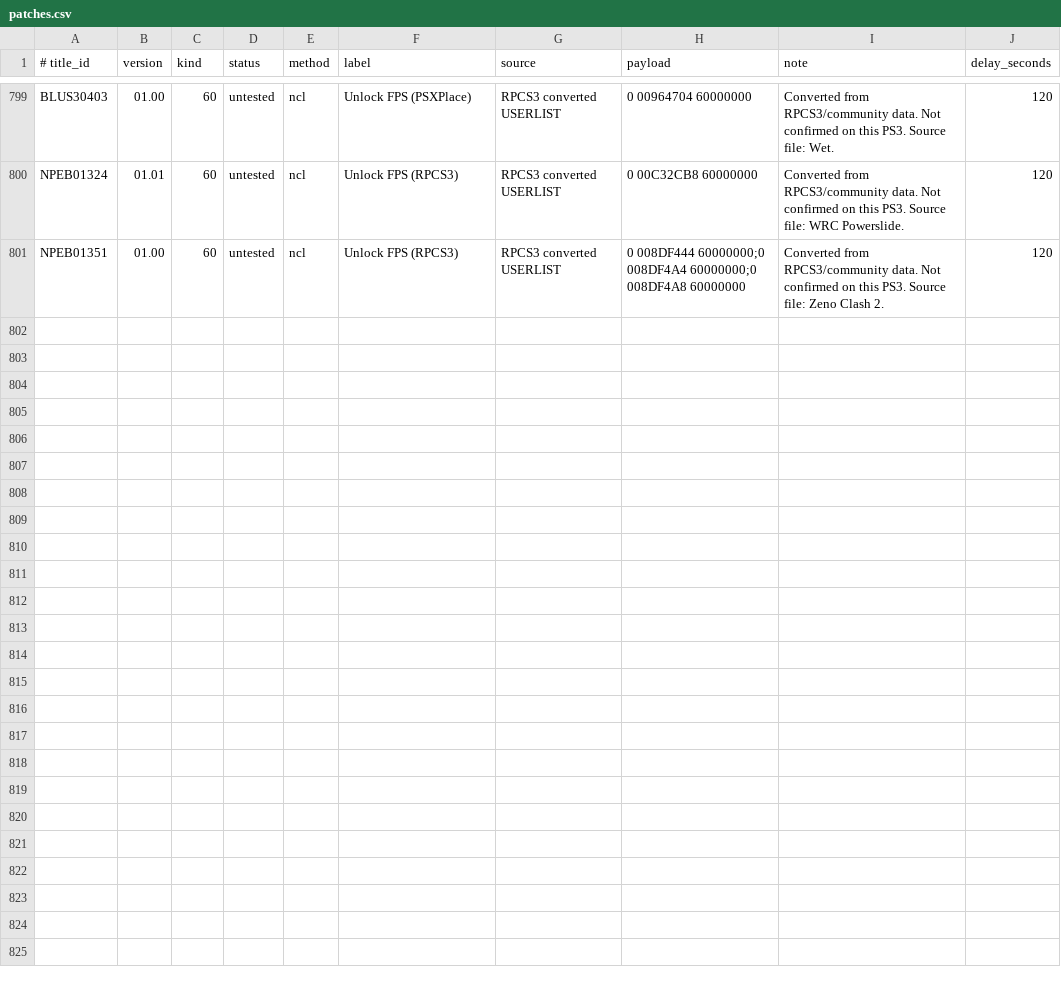
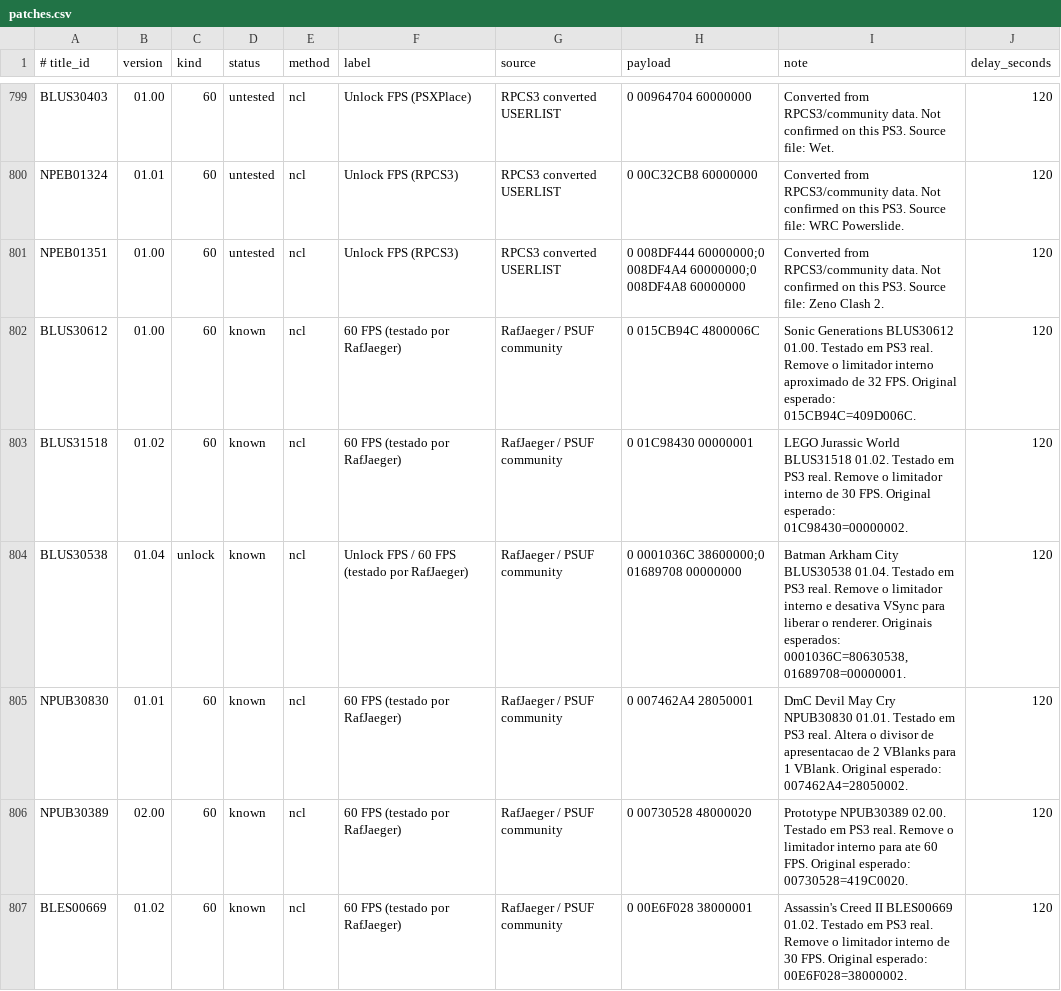
Before and after one commit to RafJaeger/psuf-ps3, a CSV file: release/USRDIR/patches.csv, drawn as a sheet; only a part is shown, gaps mark what is left out; the diff covers the shown part only.

Commit message:
Atualização PSUF

```diff
--- a/release/USRDIR/patches.csv
+++ b/release/USRDIR/patches.csv
@@ -801 +801,7 @@ NPEB01324|01.01|60|untested|ncl|Unlock FPS (RPCS3)|RPCS3 converted USERLIST|0 00
 NPEB01351|01.00|60|untested|ncl|Unlock FPS (RPCS3)|RPCS3 converted USERLIST|0 008DF444 60000000;0 008DF4A4 60000000;0 008DF4A8 60000000|Converted from RPCS3/community data. Not confirmed on this PS3. Source file: Zeno Clash 2.|120
+BLUS30612|01.00|60|known|ncl|60 FPS (testado por RafJaeger)|RafJaeger / PSUF community|0 015CB94C 4800006C|Sonic Generations BLUS30612 01.00. Testado em PS3 real. Remove o limitador interno aproximado de 32 FPS. Original esperado: 015CB94C=409D006C.|120
+BLUS31518|01.02|60|known|ncl|60 FPS (testado por RafJaeger)|RafJaeger / PSUF community|0 01C98430 00000001|LEGO Jurassic World BLUS31518 01.02. Testado em PS3 real. Remove o limitador interno de 30 FPS. Original esperado: 01C98430=00000002.|120
+BLUS30538|01.04|unlock|known|ncl|Unlock FPS / 60 FPS (testado por RafJaeger)|RafJaeger / PSUF community|0 0001036C 38600000;0 01689708 00000000|Batman Arkham City BLUS30538 01.04. Testado em PS3 real. Remove o limitador interno e desativa VSync para liberar o renderer. Originais esperados: 0001036C=80630538, 01689708=00000001.|120
+NPUB30830|01.01|60|known|ncl|60 FPS (testado por RafJaeger)|RafJaeger / PSUF community|0 007462A4 28050001|DmC Devil May Cry NPUB30830 01.01. Testado em PS3 real. Altera o divisor de apresentacao de 2 VBlanks para 1 VBlank. Original esperado: 007462A4=28050002.|120
+NPUB30389|02.00|60|known|ncl|60 FPS (testado por RafJaeger)|RafJaeger / PSUF community|0 00730528 48000020|Prototype NPUB30389 02.00. Testado em PS3 real. Remove o limitador interno para ate 60 FPS. Original esperado: 00730528=419C0020.|120
+BLES00669|01.02|60|known|ncl|60 FPS (testado por RafJaeger)|RafJaeger / PSUF community|0 00E6F028 38000001|Assassin's Creed II BLES00669 01.02. Testado em PS3 real. Remove o limitador interno de 30 FPS. Original esperado: 00E6F028=38000002.|120
```
Also changed, not shown: 7 added rows, 1 removed row and 1 edited cell elsewhere in this file, release/USRDIR/graphics_patches.csv, 8 other files.
